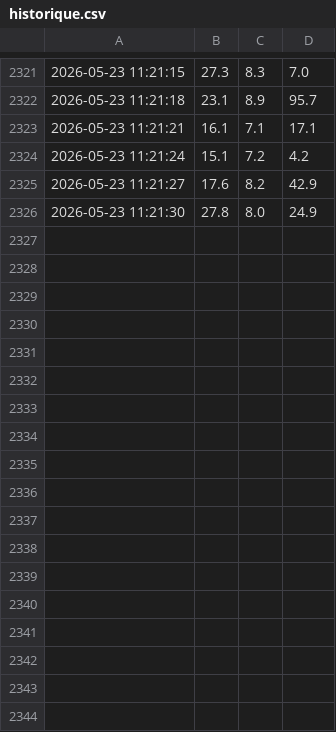
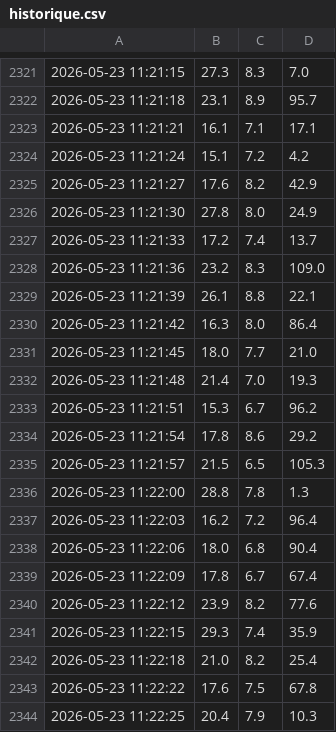
Before and after one commit to Meya18/Aquasense-project, a CSV file: data/historique.csv, drawn as a sheet; only a part is shown, gaps mark what is left out.

```diff
--- a/data/historique.csv
+++ b/data/historique.csv
@@ -2326 +2326,19 @@
 2026-05-23 11:21:30,27.8,8.0,24.9
+2026-05-23 11:21:33,17.2,7.4,13.7
+2026-05-23 11:21:36,23.2,8.3,109.0
+2026-05-23 11:21:39,26.1,8.8,22.1
+2026-05-23 11:21:42,16.3,8.0,86.4
+2026-05-23 11:21:45,18.0,7.7,21.0
+2026-05-23 11:21:48,21.4,7.0,19.3
+2026-05-23 11:21:51,15.3,6.7,96.2
+2026-05-23 11:21:54,17.8,8.6,29.2
+2026-05-23 11:21:57,21.5,6.5,105.3
+2026-05-23 11:22:00,28.8,7.8,1.3
+2026-05-23 11:22:03,16.2,7.2,96.4
+2026-05-23 11:22:06,18.0,6.8,90.4
+2026-05-23 11:22:09,17.8,6.7,67.4
+2026-05-23 11:22:12,23.9,8.2,77.6
+2026-05-23 11:22:15,29.3,7.4,35.9
+2026-05-23 11:22:18,21.0,8.2,25.4
+2026-05-23 11:22:22,17.6,7.5,67.8
+2026-05-23 11:22:25,20.4,7.9,10.3
```
Also changed, not shown: 2 other files.
